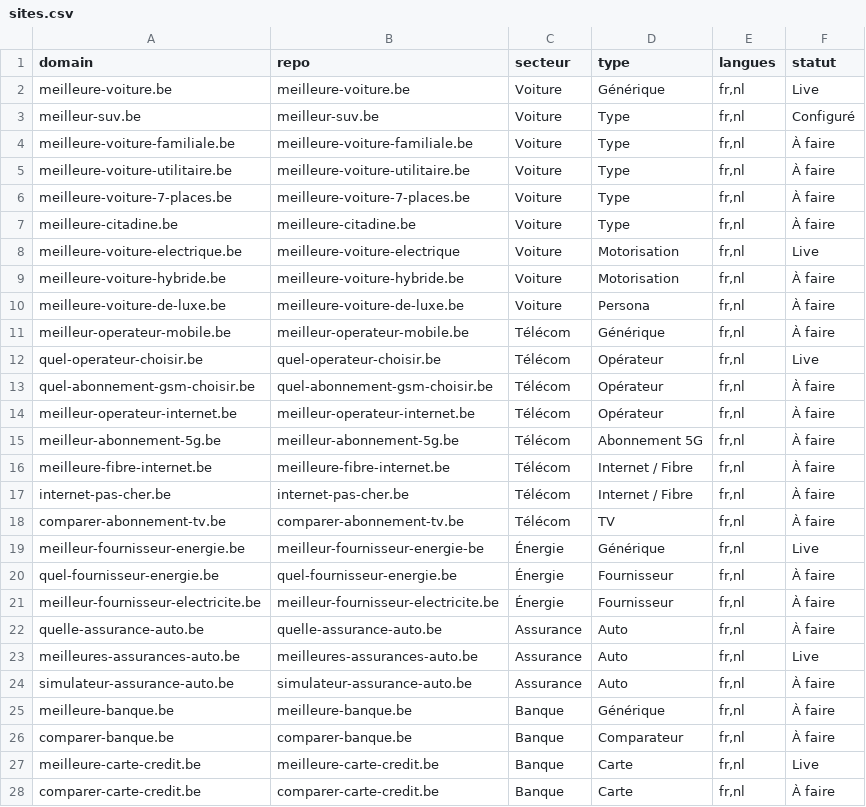
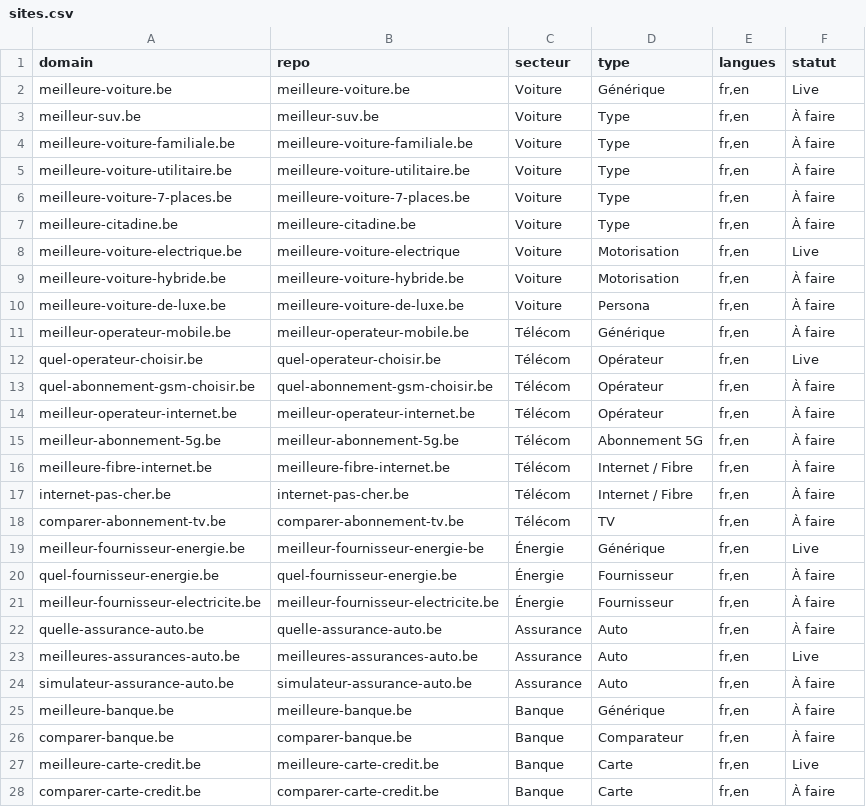
Before and after one commit to emd-project/emd-methodo, a CSV file: pipeline/sites.csv, drawn as a sheet; only a part is shown; the diff covers the shown part only.

Commit message:
chore(pipeline): langues par défaut FR+EN (plus de NL)

```diff
--- a/pipeline/sites.csv
+++ b/pipeline/sites.csv
@@ -1,28 +1,28 @@
 domain,repo,secteur,type,langues,statut
-meilleure-voiture.be,meilleure-voiture.be,Voiture,Générique,"fr,nl",Live
-meilleur-suv.be,meilleur-suv.be,Voiture,Type,"fr,nl",Configuré
-meilleure-voiture-familiale.be,meilleure-voiture-familiale.be,Voiture,Type,"fr,nl",À faire
-meilleure-voiture-utilitaire.be,meilleure-voiture-utilitaire.be,Voiture,Type,"fr,nl",À faire
-meilleure-voiture-7-places.be,meilleure-voiture-7-places.be,Voiture,Type,"fr,nl",À faire
-meilleure-citadine.be,meilleure-citadine.be,Voiture,Type,"fr,nl",À faire
-meilleure-voiture-electrique.be,meilleure-voiture-electrique,Voiture,Motorisation,"fr,nl",Live
-meilleure-voiture-hybride.be,meilleure-voiture-hybride.be,Voiture,Motorisation,"fr,nl",À faire
-meilleure-voiture-de-luxe.be,meilleure-voiture-de-luxe.be,Voiture,Persona,"fr,nl",À faire
-meilleur-operateur-mobile.be,meilleur-operateur-mobile.be,Télécom,Générique,"fr,nl",À faire
-quel-operateur-choisir.be,quel-operateur-choisir.be,Télécom,Opérateur,"fr,nl",Live
-quel-abonnement-gsm-choisir.be,quel-abonnement-gsm-choisir.be,Télécom,Opérateur,"fr,nl",À faire
-meilleur-operateur-internet.be,meilleur-operateur-internet.be,Télécom,Opérateur,"fr,nl",À faire
-meilleur-abonnement-5g.be,meilleur-abonnement-5g.be,Télécom,Abonnement 5G,"fr,nl",À faire
-meilleure-fibre-internet.be,meilleure-fibre-internet.be,Télécom,Internet / Fibre,"fr,nl",À faire
-internet-pas-cher.be,internet-pas-cher.be,Télécom,Internet / Fibre,"fr,nl",À faire
-comparer-abonnement-tv.be,comparer-abonnement-tv.be,Télécom,TV,"fr,nl",À faire
-meilleur-fournisseur-energie.be,meilleur-fournisseur-energie-be,Énergie,Générique,"fr,nl",Live
-quel-fournisseur-energie.be,quel-fournisseur-energie.be,Énergie,Fournisseur,"fr,nl",À faire
-meilleur-fournisseur-electricite.be,meilleur-fournisseur-electricite.be,Énergie,Fournisseur,"fr,nl",À faire
-quelle-assurance-auto.be,quelle-assurance-auto.be,Assurance,Auto,"fr,nl",À faire
-meilleures-assurances-auto.be,meilleures-assurances-auto.be,Assurance,Auto,"fr,nl",Live
-simulateur-assurance-auto.be,simulateur-assurance-auto.be,Assurance,Auto,"fr,nl",À faire
-meilleure-banque.be,meilleure-banque.be,Banque,Générique,"fr,nl",À faire
-comparer-banque.be,comparer-banque.be,Banque,Comparateur,"fr,nl",À faire
-meilleure-carte-credit.be,meilleure-carte-credit.be,Banque,Carte,"fr,nl",Live
-comparer-carte-credit.be,comparer-carte-credit.be,Banque,Carte,"fr,nl",À faire
+meilleure-voiture.be,meilleure-voiture.be,Voiture,Générique,"fr,en",Live
+meilleur-suv.be,meilleur-suv.be,Voiture,Type,"fr,en",À faire
+meilleure-voiture-familiale.be,meilleure-voiture-familiale.be,Voiture,Type,"fr,en",À faire
+meilleure-voiture-utilitaire.be,meilleure-voiture-utilitaire.be,Voiture,Type,"fr,en",À faire
+meilleure-voiture-7-places.be,meilleure-voiture-7-places.be,Voiture,Type,"fr,en",À faire
+meilleure-citadine.be,meilleure-citadine.be,Voiture,Type,"fr,en",À faire
+meilleure-voiture-electrique.be,meilleure-voiture-electrique,Voiture,Motorisation,"fr,en",Live
+meilleure-voiture-hybride.be,meilleure-voiture-hybride.be,Voiture,Motorisation,"fr,en",À faire
+meilleure-voiture-de-luxe.be,meilleure-voiture-de-luxe.be,Voiture,Persona,"fr,en",À faire
+meilleur-operateur-mobile.be,meilleur-operateur-mobile.be,Télécom,Générique,"fr,en",À faire
+quel-operateur-choisir.be,quel-operateur-choisir.be,Télécom,Opérateur,"fr,en",Live
+quel-abonnement-gsm-choisir.be,quel-abonnement-gsm-choisir.be,Télécom,Opérateur,"fr,en",À faire
+meilleur-operateur-internet.be,meilleur-operateur-internet.be,Télécom,Opérateur,"fr,en",À faire
+meilleur-abonnement-5g.be,meilleur-abonnement-5g.be,Télécom,Abonnement 5G,"fr,en",À faire
+meilleure-fibre-internet.be,meilleure-fibre-internet.be,Télécom,Internet / Fibre,"fr,en",À faire
+internet-pas-cher.be,internet-pas-cher.be,Télécom,Internet / Fibre,"fr,en",À faire
+comparer-abonnement-tv.be,comparer-abonnement-tv.be,Télécom,TV,"fr,en",À faire
+meilleur-fournisseur-energie.be,meilleur-fournisseur-energie-be,Énergie,Générique,"fr,en",Live
+quel-fournisseur-energie.be,quel-fournisseur-energie.be,Énergie,Fournisseur,"fr,en",À faire
+meilleur-fournisseur-electricite.be,meilleur-fournisseur-electricite.be,Énergie,Fournisseur,"fr,en",À faire
+quelle-assurance-auto.be,quelle-assurance-auto.be,Assurance,Auto,"fr,en",À faire
+meilleures-assurances-auto.be,meilleures-assurances-auto.be,Assurance,Auto,"fr,en",Live
+simulateur-assurance-auto.be,simulateur-assurance-auto.be,Assurance,Auto,"fr,en",À faire
+meilleure-banque.be,meilleure-banque.be,Banque,Générique,"fr,en",À faire
+comparer-banque.be,comparer-banque.be,Banque,Comparateur,"fr,en",À faire
+meilleure-carte-credit.be,meilleure-carte-credit.be,Banque,Carte,"fr,en",Live
+comparer-carte-credit.be,comparer-carte-credit.be,Banque,Carte,"fr,en",À faire
```
Also changed, not shown: 2 edited cells elsewhere in this file.
